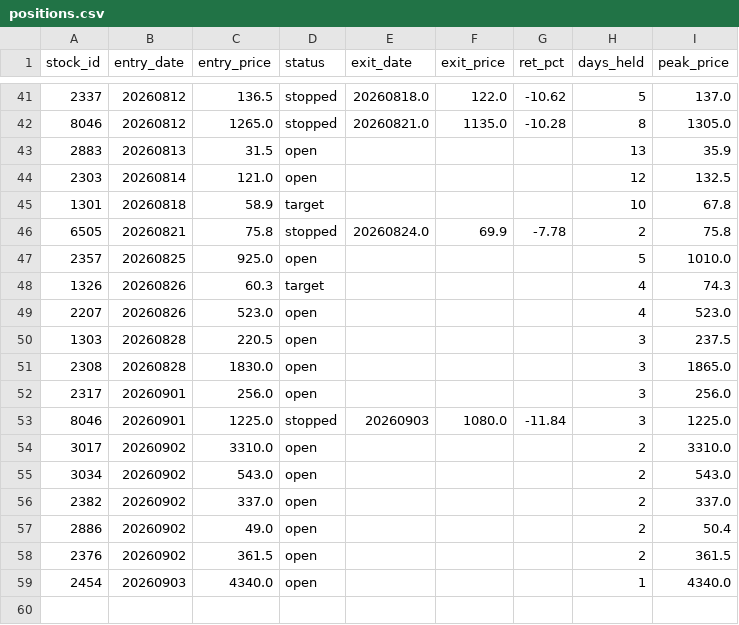
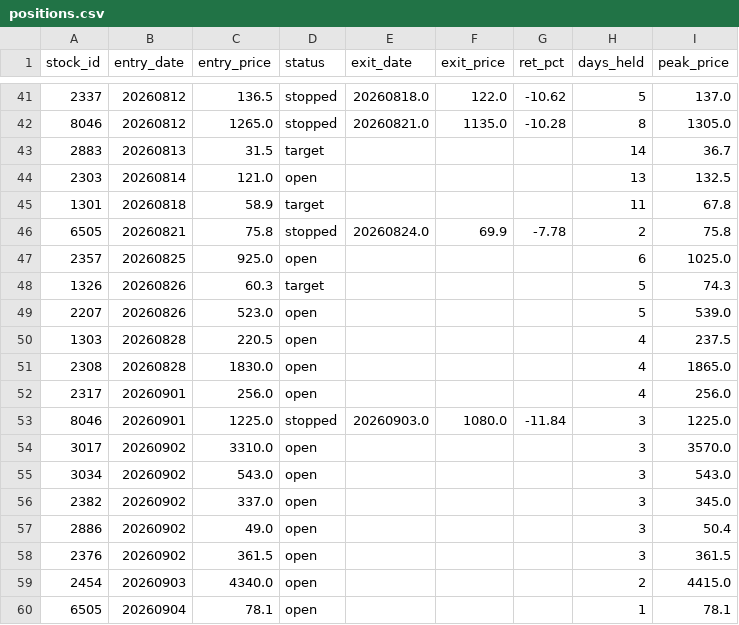
Before and after one commit to smile2201/quant_tw, a CSV file: results/positions.csv, drawn as a sheet; only a part is shown, gaps mark what is left out; the diff covers the shown part only.

```diff
--- a/results/positions.csv
+++ b/results/positions.csv
@@ -42,18 +42,19 @@
 8046,20260812,1265.0,stopped,20260821.0,1135.0,-10.28,8,1305.0
-2883,20260813,31.5,open,,,,13,35.9
-2303,20260814,121.0,open,,,,12,132.5
-1301,20260818,58.9,target,,,,10,67.8
+2883,20260813,31.5,target,,,,14,36.7
+2303,20260814,121.0,open,,,,13,132.5
+1301,20260818,58.9,target,,,,11,67.8
 6505,20260821,75.8,stopped,20260824.0,69.9,-7.78,2,75.8
-2357,20260825,925.0,open,,,,5,1010.0
-1326,20260826,60.3,target,,,,4,74.3
-2207,20260826,523.0,open,,,,4,523.0
-1303,20260828,220.5,open,,,,3,237.5
-2308,20260828,1830.0,open,,,,3,1865.0
-2317,20260901,256.0,open,,,,3,256.0
-8046,20260901,1225.0,stopped,20260903,1080.0,-11.84,3,1225.0
-3017,20260902,3310.0,open,,,,2,3310.0
-3034,20260902,543.0,open,,,,2,543.0
-2382,20260902,337.0,open,,,,2,337.0
-2886,20260902,49.0,open,,,,2,50.4
-2376,20260902,361.5,open,,,,2,361.5
-2454,20260903,4340.0,open,,,,1,4340.0
+2357,20260825,925.0,open,,,,6,1025.0
+1326,20260826,60.3,target,,,,5,74.3
+2207,20260826,523.0,open,,,,5,539.0
+1303,20260828,220.5,open,,,,4,237.5
+2308,20260828,1830.0,open,,,,4,1865.0
+2317,20260901,256.0,open,,,,4,256.0
+8046,20260901,1225.0,stopped,20260903.0,1080.0,-11.84,3,1225.0
+3017,20260902,3310.0,open,,,,3,3570.0
+3034,20260902,543.0,open,,,,3,543.0
+2382,20260902,337.0,open,,,,3,345.0
+2886,20260902,49.0,open,,,,3,50.4
+2376,20260902,361.5,open,,,,3,361.5
+2454,20260903,4340.0,open,,,,2,4415.0
+6505,20260904,78.1,open,,,,1,78.1
```
Also changed, not shown: 27 edited cells elsewhere in this file, 2 other files.
